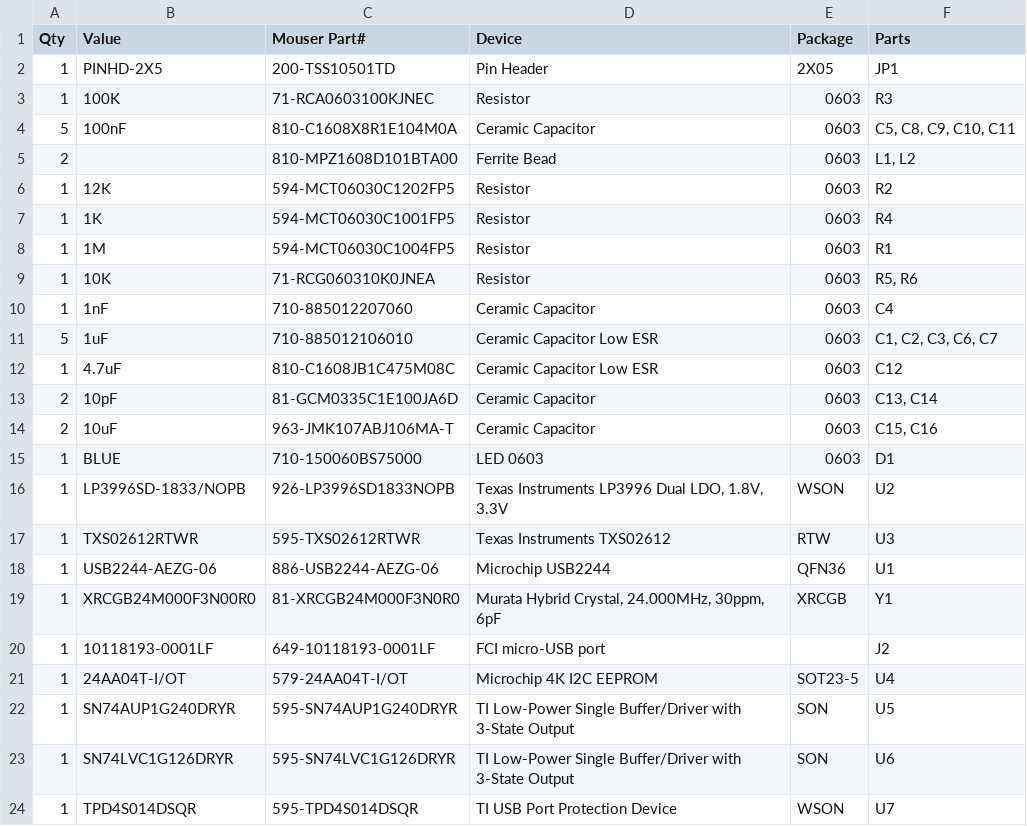
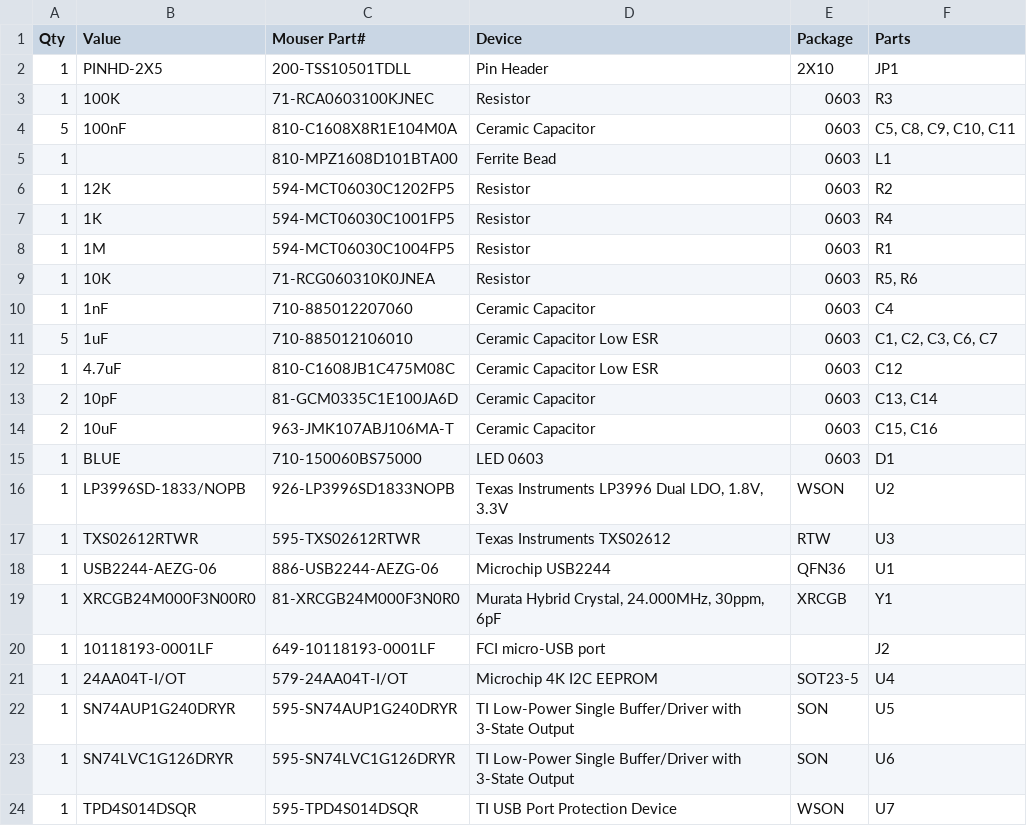
Before and after one commit to yifanlu/psvsd, a CSV file: psvemmc/bom_psvemmc_v30.csv, drawn as a sheet.

Commit message:
Update bom_psvemmc_v30.csv
Updated part list

```diff
--- a/psvemmc/bom_psvemmc_v30.csv
+++ b/psvemmc/bom_psvemmc_v30.csv
@@ -1,6 +1,6 @@
 Qty,Value,Mouser Part#,Device,Package,Parts
-1,PINHD-2X5,200-TSS10501TD,Pin Header,2X05,JP1
+1,PINHD-2X5,200-TSS10501TDLL,Pin Header,2X10,JP1
 1,100K,71-RCA0603100KJNEC,Resistor,0603,R3
 5,100nF,810-C1608X8R1E104M0A,Ceramic Capacitor,0603,"C5, C8, C9, C10, C11"
-2,,810-MPZ1608D101BTA00,Ferrite Bead,0603,"L1, L2"
+1,,810-MPZ1608D101BTA00,Ferrite Bead,0603,L1
 1,12K,594-MCT06030C1202FP5,Resistor,0603,R2
```
